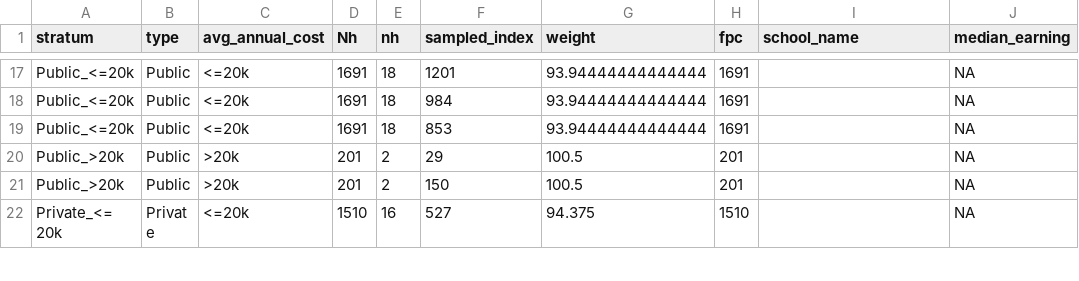
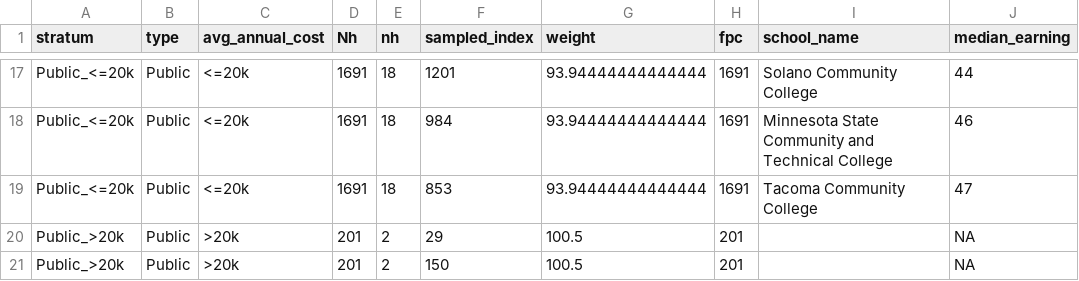
Before and after one commit to yuraheo/Study-Design-Project, a CSV file: question 3.csv, drawn as a sheet; only a part is shown, gaps mark what is left out; the shorter side is filled out with more unchanged rows; the diff covers the shown part only; the diff names each change by its address in the sheet, - before the commit and + after, or states it on an @@ line.

```diff
--- a/question 3.csv
+++ b/question 3.csv
-I17 (school_name): (empty)
+I17 (school_name): Solano Community College
-J17 (median_earning): NA
+J17 (median_earning): 44
-I18 (school_name): (empty)
+I18 (school_name): Minnesota State Community and Technical College
-J18 (median_earning): NA
+J18 (median_earning): 46
-I19 (school_name): (empty)
+I19 (school_name): Tacoma Community College
-J19 (median_earning): NA
+J19 (median_earning): 47
```
Also changed, not shown: 31 edited cells elsewhere in this file.
